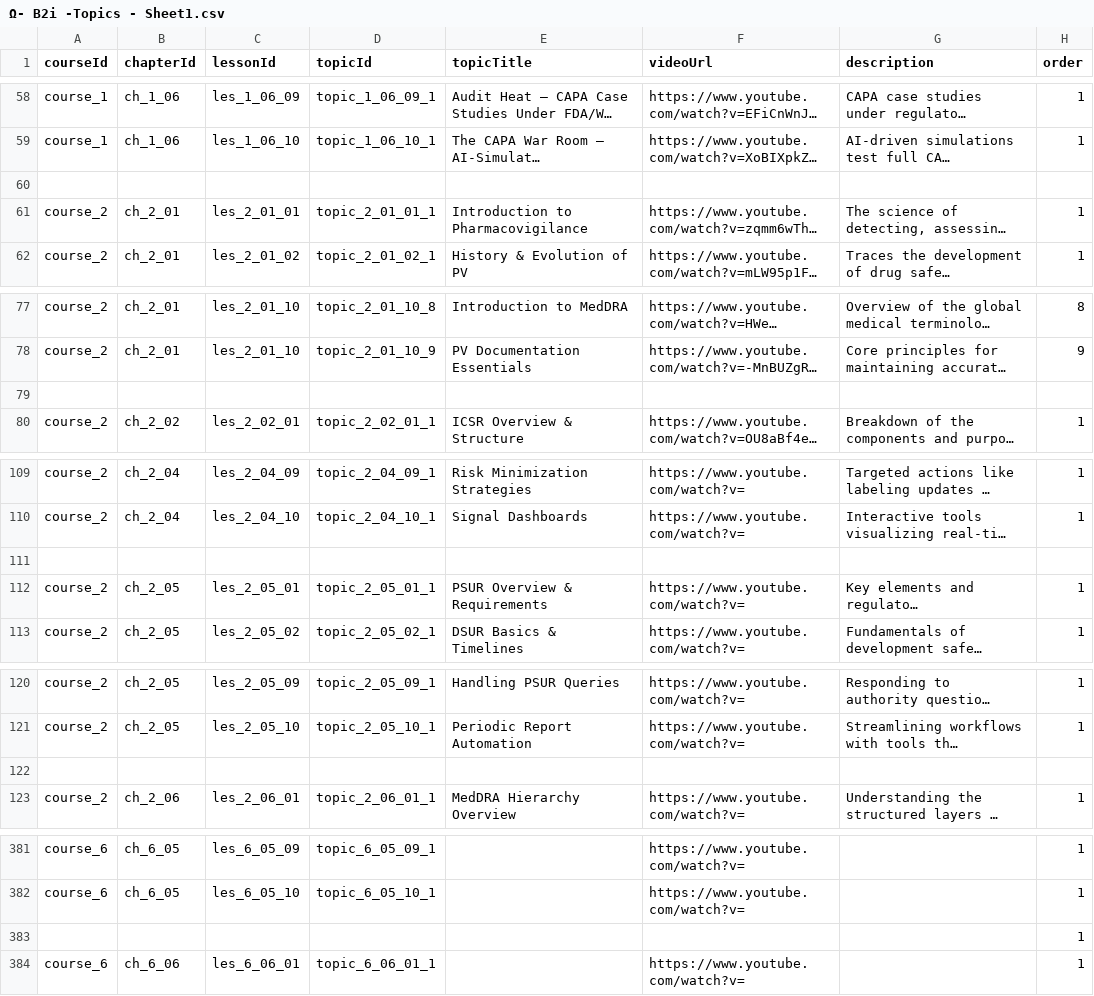
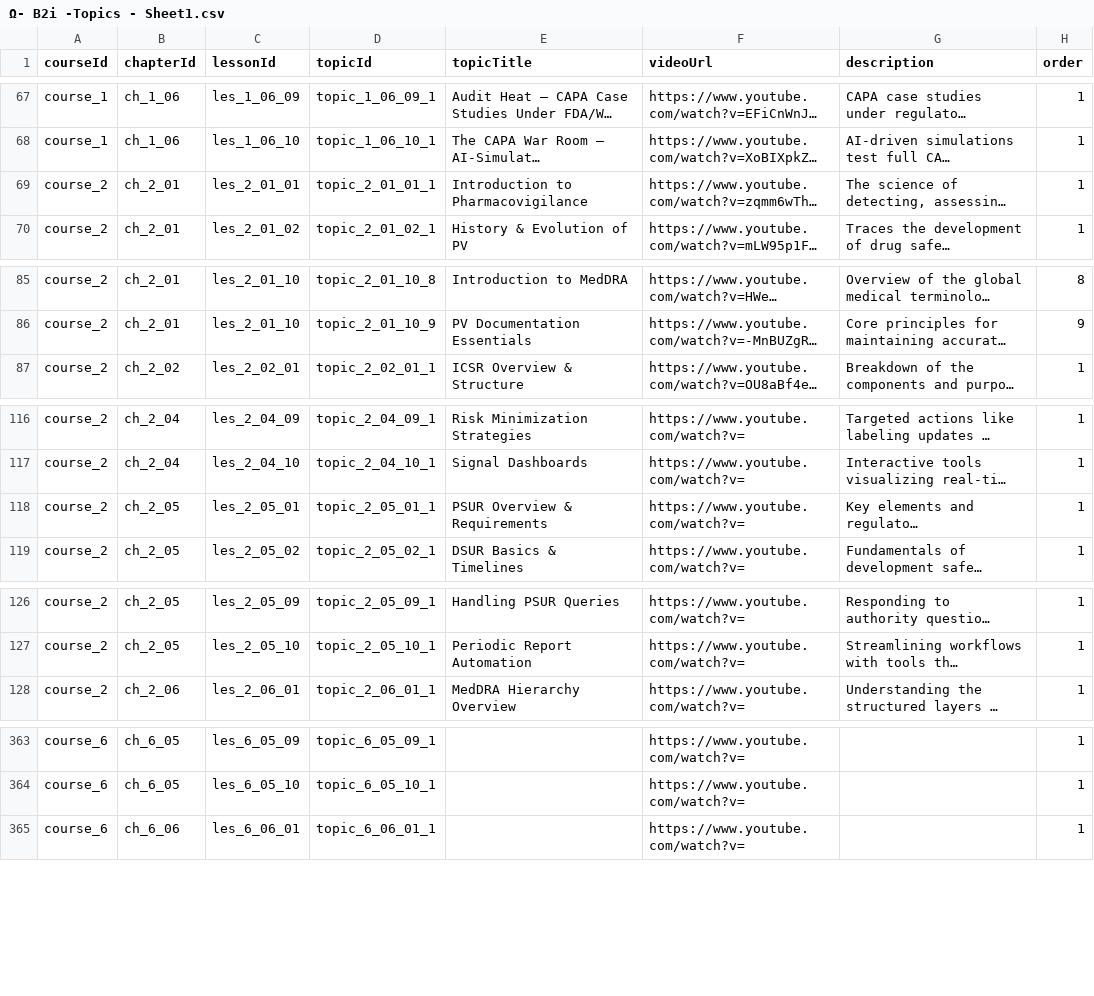
Before and after one commit to anasaran11/omega--B2i--course-syllabus, a CSV file: Ω- B2i -Topics - Sheet1.csv, drawn as a sheet; only a part is shown, gaps mark what is left out; long unchanged cells end in …; removed rows and columns are numbered as before the commit, all else as after; the diff covers the shown part only; the diff names each change by its address in the sheet, - before the commit and + after, or states it on an @@ line.

```diff
--- a/Ω- B2i -Topics - Sheet1.csv
+++ b/Ω- B2i -Topics - Sheet1.csv
-row 60: (empty)
-row 79: (empty)
-row 111: (empty)
-row 122: (empty)
-row 383:  |  |  |  |  |  |  | 1
```
Also changed, not shown: 9 added rows and 23 removed rows elsewhere in this file.
